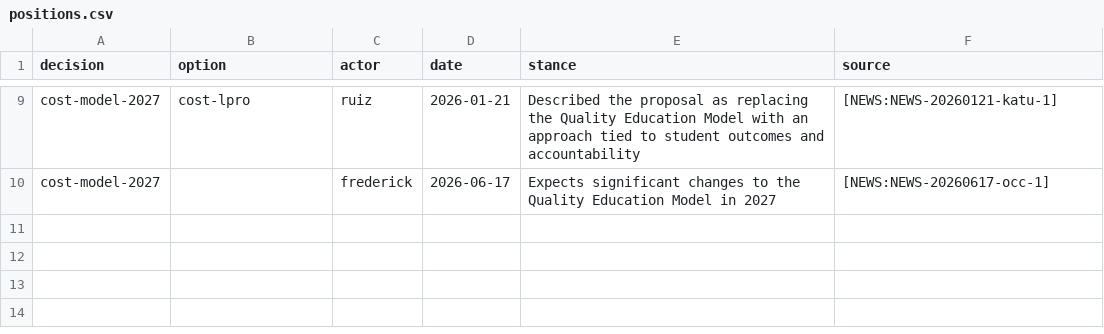
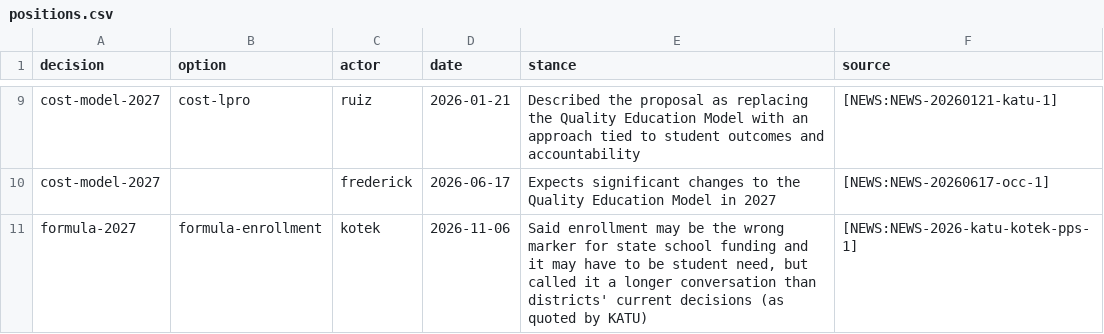
Before and after one commit to pietvanzoen/fund-oregon-schools, a CSV file: analysis/positions.csv, drawn as a sheet; only a part is shown, gaps mark what is left out; the diff names each change by its address in the sheet, - before the commit and + after, or states it on an @@ line.

```diff
--- a/analysis/positions.csv
+++ b/analysis/positions.csv
+row 11: formula-2027 | formula-enrollment | kotek | 2026-11-06 | Said enrollment may be the wrong marker for state school funding and it may have to be student need, but called it a longer conversation than districts' current decisions (as quoted by KATU) | [NEWS:NEWS-2026-katu-kotek-pps-1]
```
Also changed, not shown: analysis/people/people.csv, 6 other files.
